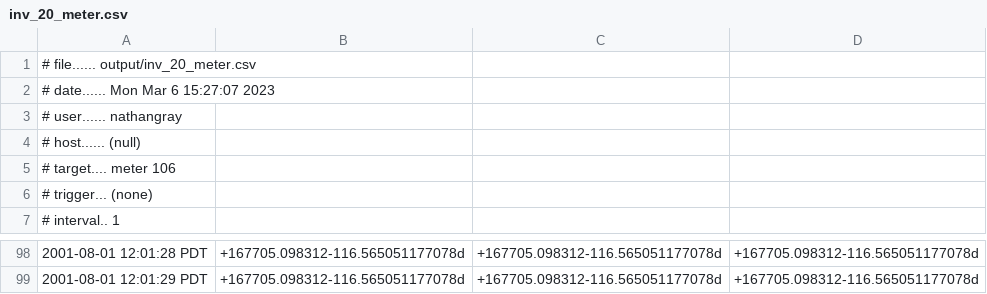
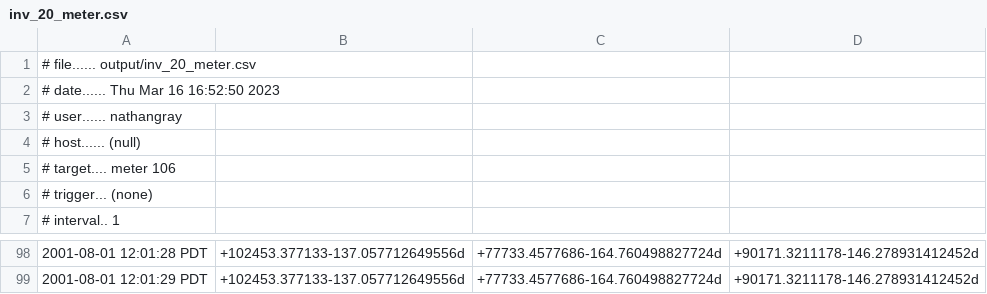
Before and after one commit to nathantgray/13BusGridSupport, a CSV file: output/inv_20_meter.csv, drawn as a sheet; only a part is shown, gaps mark what is left out; the diff covers the shown part only.

```diff
--- a/output/inv_20_meter.csv
+++ b/output/inv_20_meter.csv
@@ -1,3 +1,3 @@
 # file...... output/inv_20_meter.csv
-# date...... Mon Mar  6 15:27:07 2023
+# date...... Thu Mar 16 16:52:50 2023
 # user...... nathangray
@@ -98,2 +98,2 @@
-2001-08-01 12:01:28 PDT,+167705.098312-116.565051177078d,+167705.098312-116.565051177078d,+167705.098312-116.565051177078d
-2001-08-01 12:01:29 PDT,+167705.098312-116.565051177078d,+167705.098312-116.565051177078d,+167705.098312-116.565051177078d
+2001-08-01 12:01:28 PDT,+102453.377133-137.057712649556d,+77733.4577686-164.760498827724d,+90171.3211178-146.278931412452d
+2001-08-01 12:01:29 PDT,+102453.377133-137.057712649556d,+77733.4577686-164.760498827724d,+90171.3211178-146.278931412452d
```
Also changed, not shown: 84 edited cells elsewhere in this file, output/grp_rec_qB.csv, output/grp_rec_qC.csv, 42 other files.
